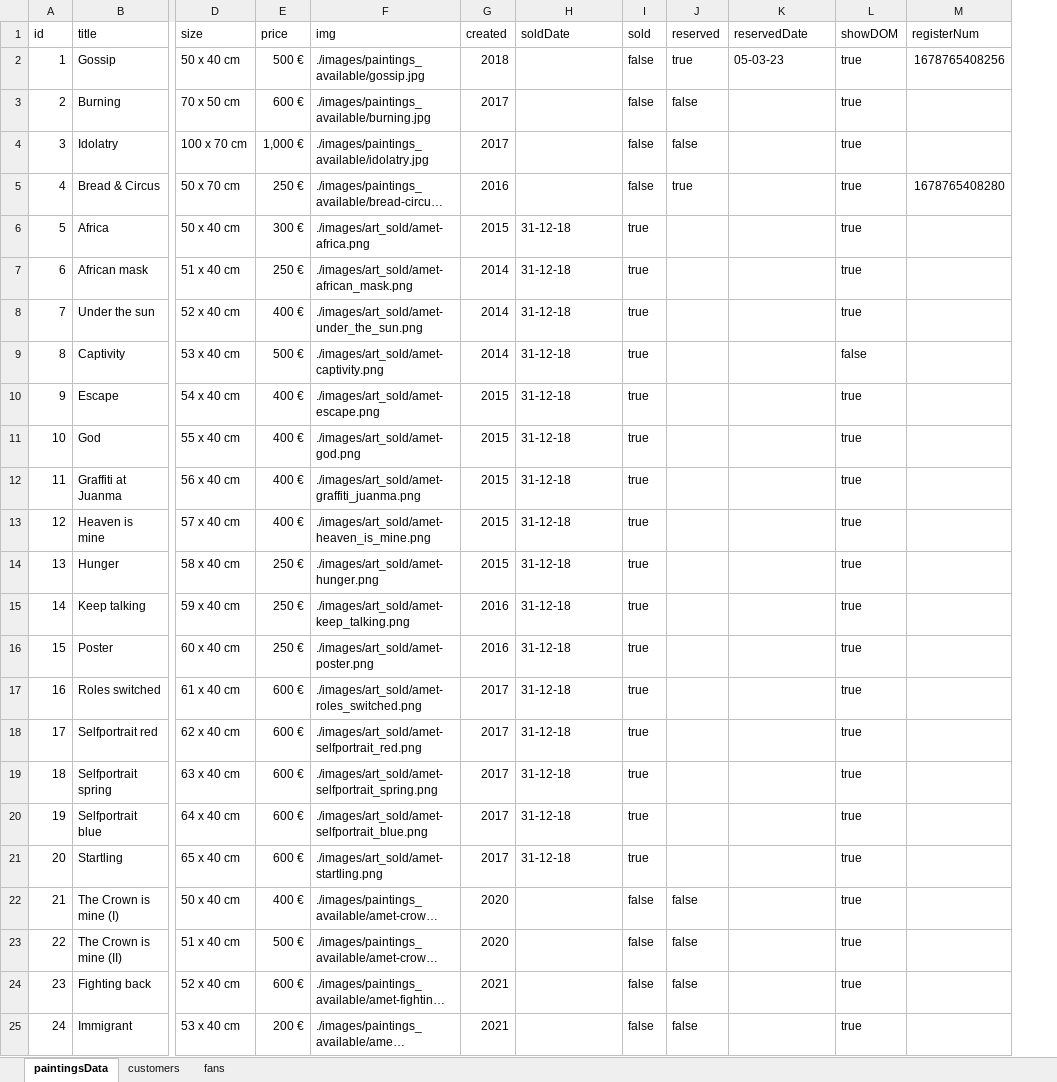
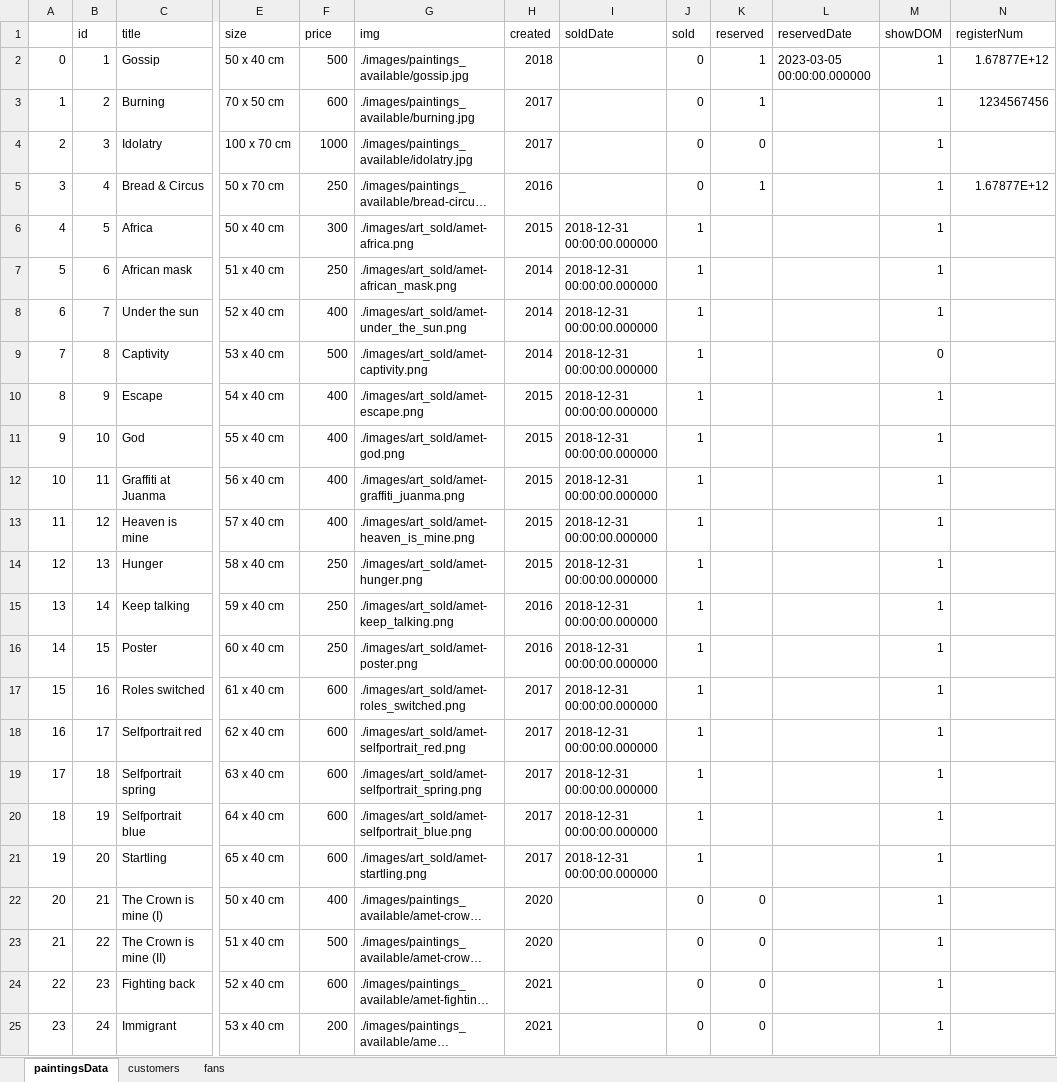
Before and after one commit to carloscfgos1980/amet-website-backend, an Excel workbook: Amet_data.xlsx, sheet paintingsData, drawn as a sheet; only a part is shown, gaps mark what is left out; long unchanged cells end in …; values as stored, in another font and other column widths than the file's, no cell formats; addresses are those after the commit; the diff covers the shown part only; the diff names each change by its address in the sheet, - before the commit and + after, or states it on an @@ line.

Commit message:
write excel bug

```diff
--- a/Amet_data.xlsx (sheet paintingsData)
+++ b/Amet_data.xlsx (sheet paintingsData)
+column A, rows 2-25: 0 | 1 | 2 | 3 | 4 | 5 | 6 | 7 | 8 | 9 | 10 | 11 | 12 | 13 | 14 | 15 | 16 | 17 | 18 | 19 | 20 | 21 | 22 | 23
-F2 (price): 500 €
+F2 (price): 500
-J2:J5 (sold): false
+J2:J5 (sold): 0
-K2 (reserved): true
+K2 (reserved): 1
-L2 (reservedDate): 05-03-23
+L2 (reservedDate): 2023-03-05 00:00:00.000000
-M2:M8 (showDOM): true
+M2:M8 (showDOM): 1
-N2 (registerNum): 1678765408256
+N2 (registerNum): 1.67877E+12
-F3 (price): 600 €
+F3 (price): 600
-K3 (reserved): false
+K3 (reserved): 1
-N3 (registerNum): (empty)
+N3 (registerNum): 1234567456
-F4 (price): 1,000 €
+F4 (price): 1000
-K4 (reserved): false
+K4 (reserved): 0
-F5 (price): 250 €
+F5 (price): 250
-K5 (reserved): true
+K5 (reserved): 1
-N5 (registerNum): 1678765408280
+N5 (registerNum): 1.67877E+12
-F6 (price): 300 €
+F6 (price): 300
-I6:I21 (soldDate): 31-12-18
+I6:I21 (soldDate): 2018-12-31 00:00:00.000000
-J6:J21 (sold): true
+J6:J21 (sold): 1
-F7 (price): 250 €
+F7 (price): 250
-F8 (price): 400 €
+F8 (price): 400
-F9 (price): 500 €
+F9 (price): 500
-M9 (showDOM): false
+M9 (showDOM): 0
-F10:F13 (price): 400 €
+F10:F13 (price): 400
-M10:M25 (showDOM): true
+M10:M25 (showDOM): 1
-F14:F16 (price): 250 €
+F14:F16 (price): 250
-F17:F21 (price): 600 €
+F17:F21 (price): 600
-F22 (price): 400 €
+F22 (price): 400
-J22:J25 (sold): false
+J22:J25 (sold): 0
-K22:K25 (reserved): false
+K22:K25 (reserved): 0
-F23 (price): 500 €
+F23 (price): 500
-F24 (price): 600 €
+F24 (price): 600
-F25 (price): 200 €
+F25 (price): 200
```
Also changed, not shown: 8 edited cells elsewhere in this sheet, sheet customers, sheet fans, cell formats, 4 other files.
